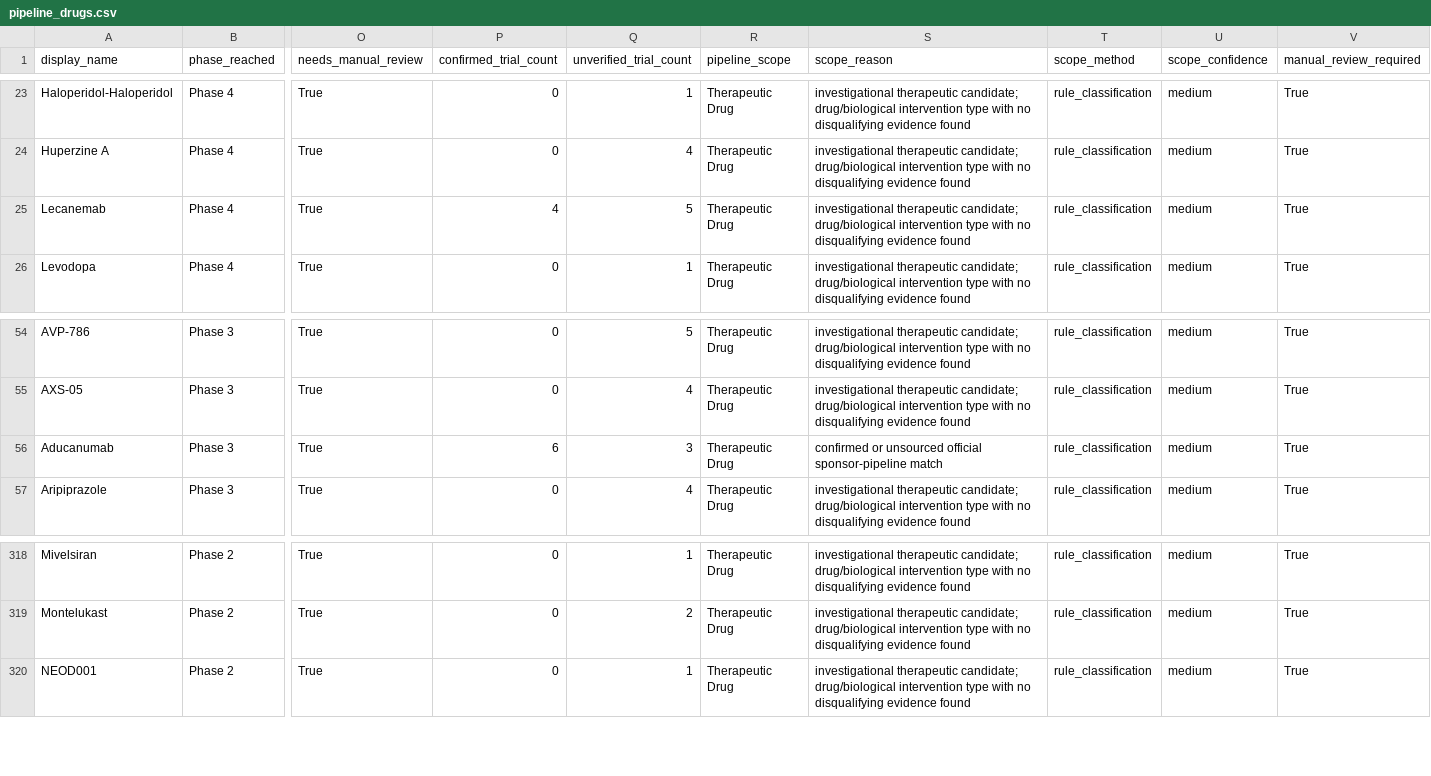
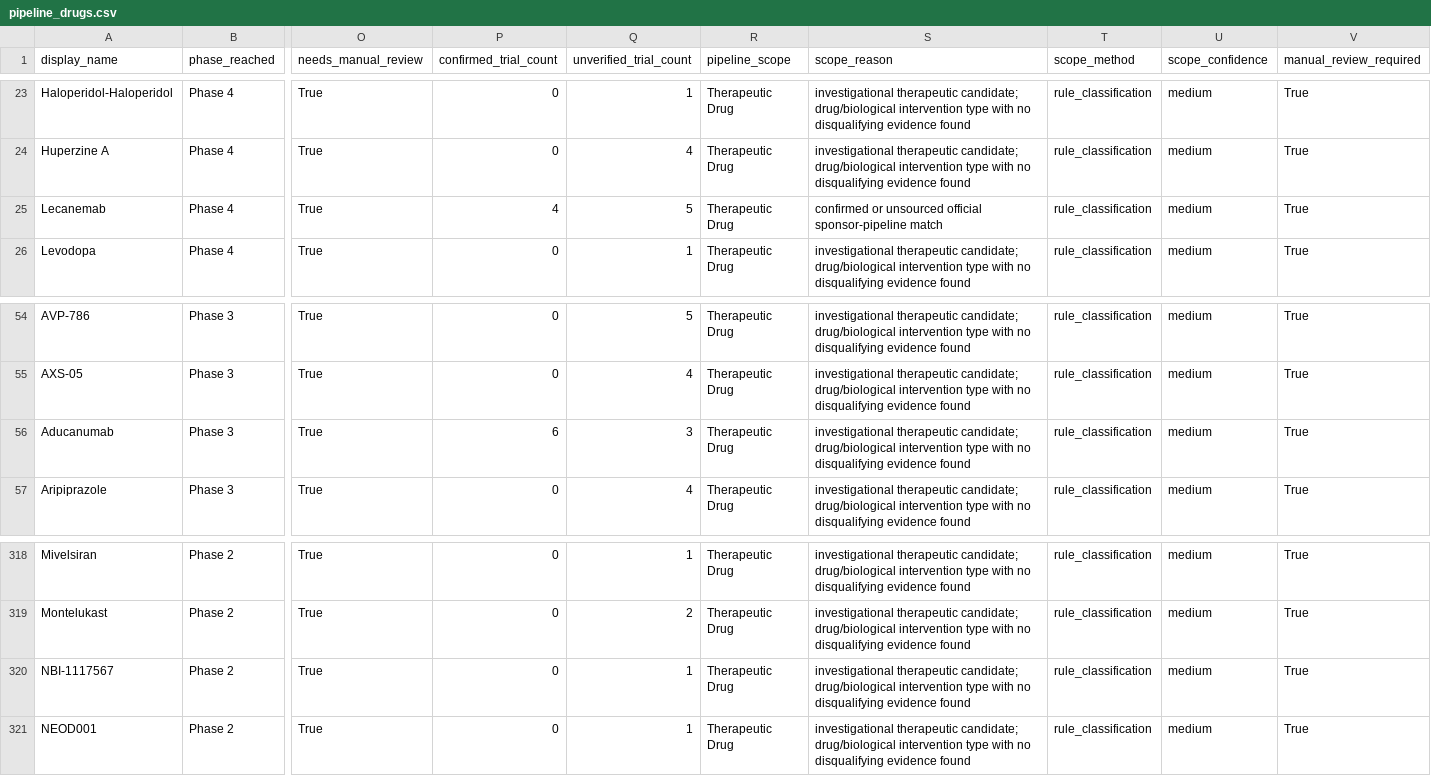
Before and after one commit to juniparkk/AriBio-Clinical-Trial-Pipeline, a CSV file: pipeline_drugs.csv, drawn as a sheet; only a part is shown, gaps mark what is left out; rows hold the shown columns only; the diff names each change by its address in the sheet, - before the commit and + after, or states it on an @@ line.

```diff
--- a/pipeline_drugs.csv
+++ b/pipeline_drugs.csv
-S25 (scope_reason): investigational therapeutic candidate; drug/biological intervention type with no disqualifying evidence found
+S25 (scope_reason): confirmed or unsourced official sponsor-pipeline match
-S56 (scope_reason): confirmed or unsourced official sponsor-pipeline match
+S56 (scope_reason): investigational therapeutic candidate; drug/biological intervention type with no disqualifying evidence found
+row 320: NBI-1117567 | Phase 2 | True | 0 | 1 | Therapeutic Drug | investigational therapeutic candidate; drug/biological intervention type with no disqualifying evidence found | rule_classification | medium | True
```
Also changed, not shown: outputs/classification_conflicts.csv, outputs/classification_gap_audit.csv, 8 other files.
